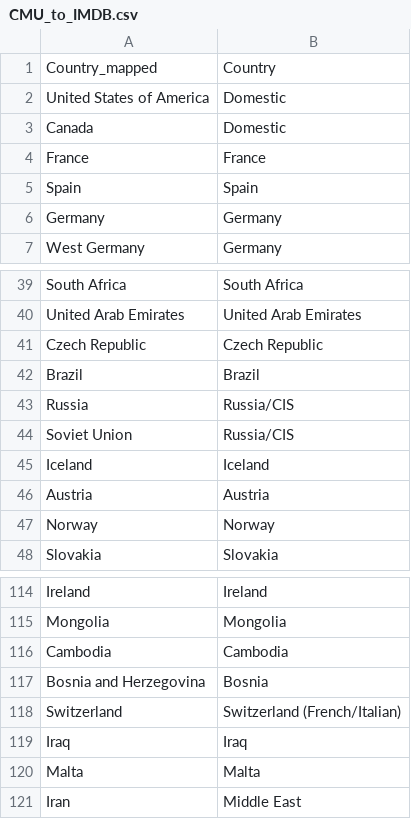
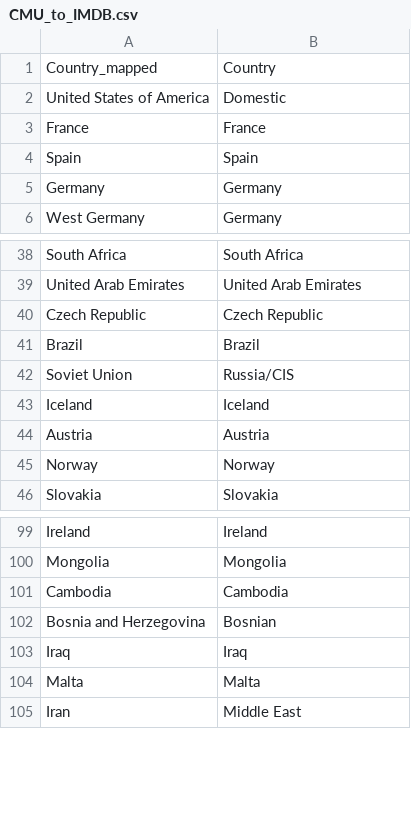
Before and after one commit to epfl-ada/ada-2023-project-nada2023, a CSV file: dictionnaries/CMU_to_IMDB.csv, drawn as a sheet; only a part is shown, gaps mark what is left out; the diff covers the shown part only.

```diff
--- a/dictionnaries/CMU_to_IMDB.csv
+++ b/dictionnaries/CMU_to_IMDB.csv
@@ -2,3 +2,2 @@ Country_mapped,Country
 United States of America,Domestic
-Canada,Domestic
 France,France
@@ -42,3 +41,2 @@ Czech Republic,Czech Republic
 Brazil,Brazil
-Russia,Russia/CIS
 Soviet Union,Russia/CIS
@@ -116,4 +101,3 @@ Mongolia,Mongolia
 Cambodia,Cambodia
-Bosnia and Herzegovina,Bosnia
-Switzerland,Switzerland (French/Italian)
+Bosnia and Herzegovina,Bosnian
 Iraq,Iraq
```
Also changed, not shown: 13 removed rows and 1 edited cell elsewhere in this file.
